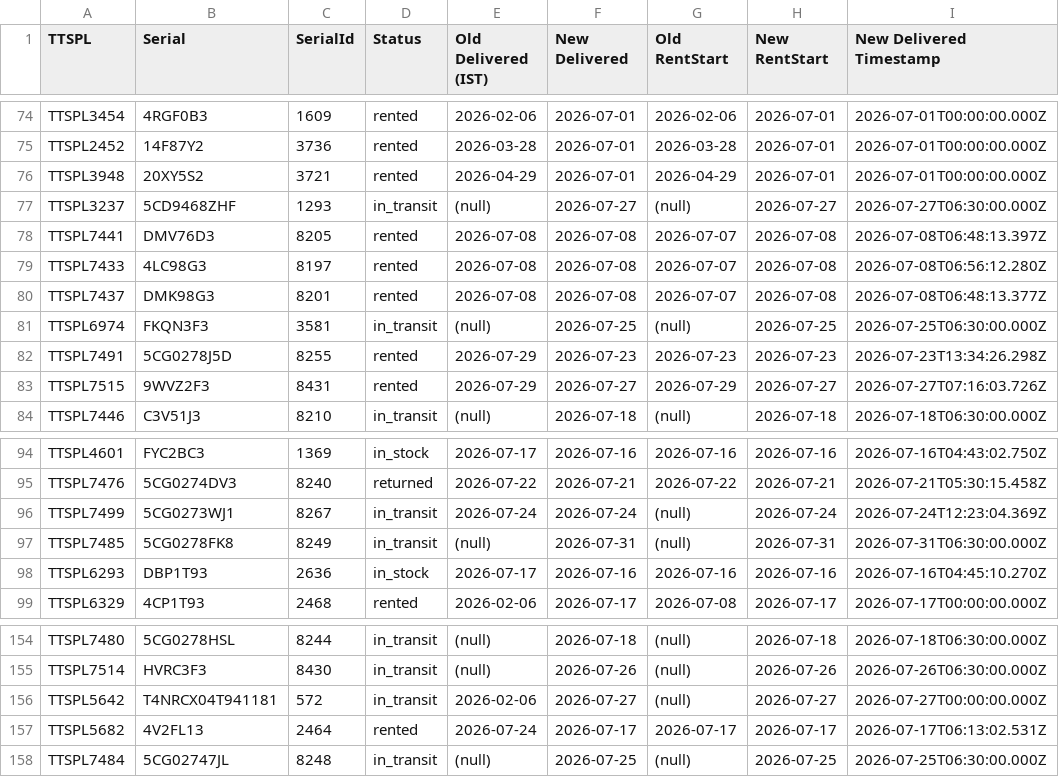
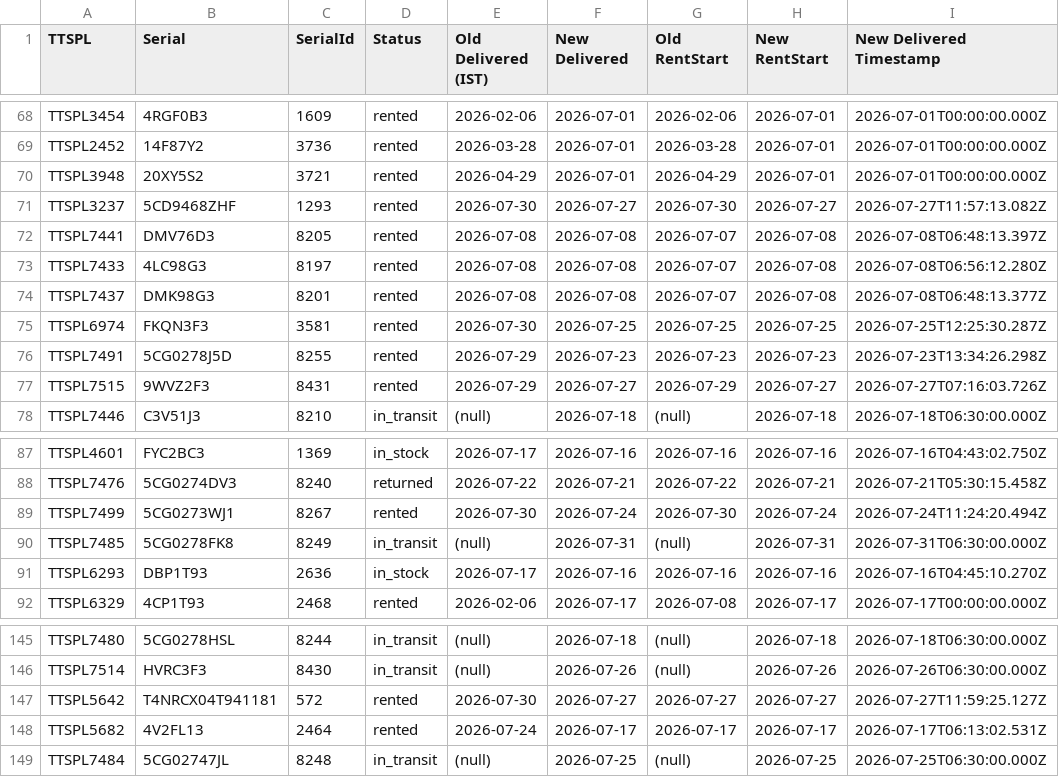
Before and after one commit to pankajrentfoxxy/crm_rentfoxxy, a CSV file: backend/delivery_date_updates.csv, drawn as a sheet; only a part is shown, gaps mark what is left out; addresses are those after the commit; the diff covers the shown part only; the diff names each change by its address in the sheet, - before the commit and + after, or states it on an @@ line.

```diff
--- a/backend/delivery_date_updates.csv
+++ b/backend/delivery_date_updates.csv
-D71 (Status): in_transit
+D71 (Status): rented
-E71 (Old Delivered (IST)): (null)
+E71 (Old Delivered (IST)): 2026-07-30
-G71 (Old RentStart): (null)
+G71 (Old RentStart): 2026-07-30
-I71 (New Delivered Timestamp): 2026-07-27T06:30:00.000Z
+I71 (New Delivered Timestamp): 2026-07-27T11:57:13.082Z
-D75 (Status): in_transit
+D75 (Status): rented
-E75 (Old Delivered (IST)): (null)
+E75 (Old Delivered (IST)): 2026-07-30
-G75 (Old RentStart): (null)
+G75 (Old RentStart): 2026-07-25
-I75 (New Delivered Timestamp): 2026-07-25T06:30:00.000Z
+I75 (New Delivered Timestamp): 2026-07-25T12:25:30.287Z
-D89 (Status): in_transit
+D89 (Status): rented
-E89 (Old Delivered (IST)): 2026-07-24
+E89 (Old Delivered (IST)): 2026-07-30
-G89 (Old RentStart): (null)
+G89 (Old RentStart): 2026-07-30
-I89 (New Delivered Timestamp): 2026-07-24T12:23:04.369Z
+I89 (New Delivered Timestamp): 2026-07-24T11:24:20.494Z
-D147 (Status): in_transit
+D147 (Status): rented
-E147 (Old Delivered (IST)): 2026-02-06
+E147 (Old Delivered (IST)): 2026-07-30
-G147 (Old RentStart): (null)
+G147 (Old RentStart): 2026-07-27
-I147 (New Delivered Timestamp): 2026-07-27T00:00:00.000Z
+I147 (New Delivered Timestamp): 2026-07-27T11:59:25.127Z
```
Also changed, not shown: 9 removed rows and 58 edited cells elsewhere in this file, 6 other files.
